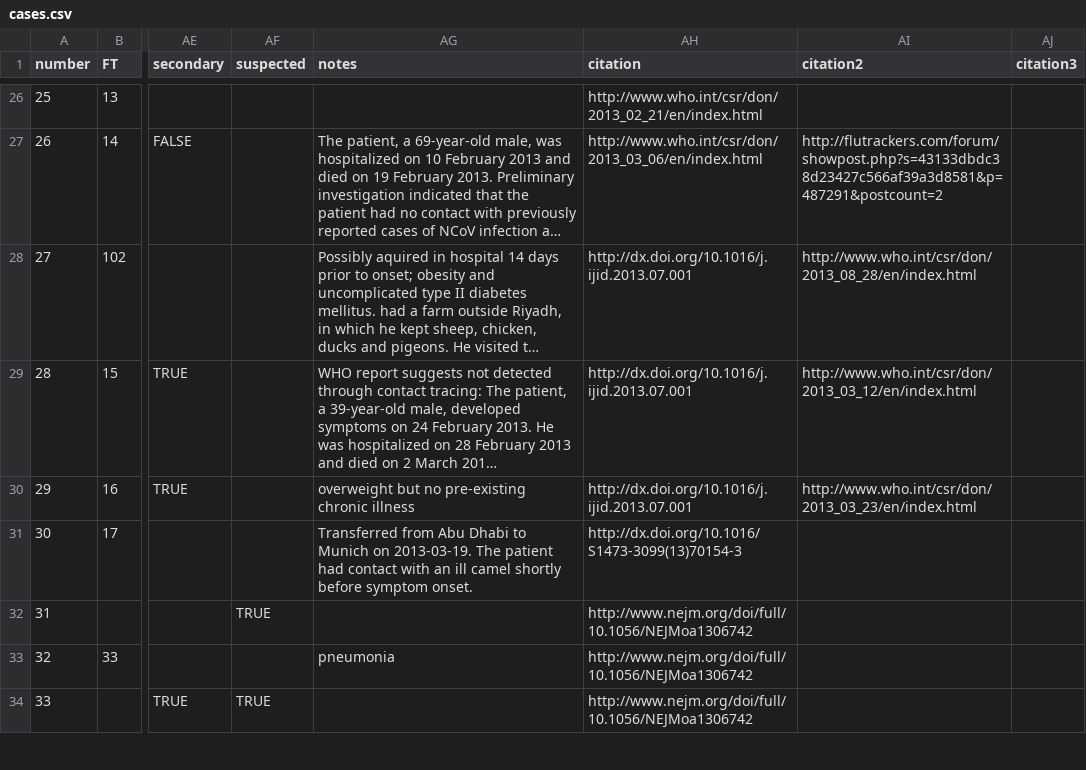
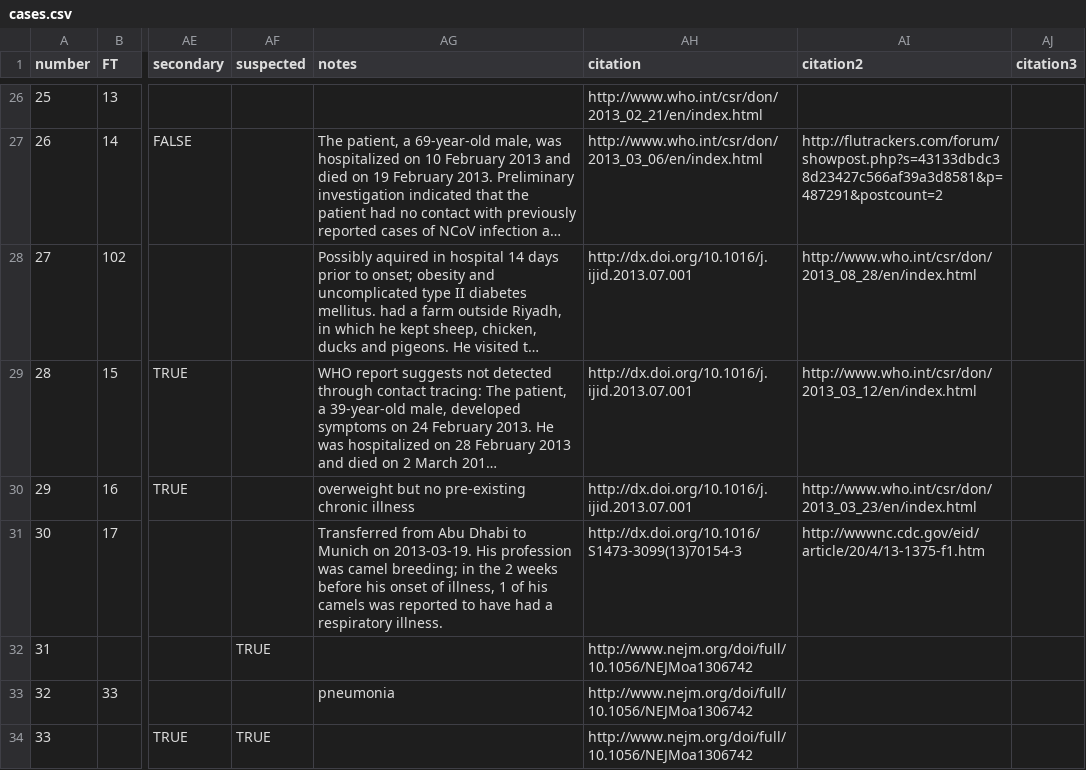
Before and after one commit to rambaut/MERS-Cases, a CSV file: data/cases.csv, drawn as a sheet; only a part is shown, gaps mark what is left out; long unchanged cells end in …; the diff covers the shown part only; the diff names each change by its address in the sheet, - before the commit and + after, or states it on an @@ line.

```diff
--- a/data/cases.csv
+++ b/data/cases.csv
-AG31 (notes): …on 2013-03-19. The patient had contact with an ill camel shortly before symptom onset.
+AG31 (notes): …on 2013-03-19. His profession was camel breeding; in the 2 weeks before his onset of illness, 1 of his camels was reported to have had a respiratory illness.
-AH31 (citation): http://dx.doi.org/10.1016/ S1473-3099(13)70154-3
+AH31 (citation): http://dx.doi.org/10.1016/S1473-3099(13)70154-3
-AI31 (citation2): (empty)
+AI31 (citation2): http://wwwnc.cdc.gov/eid/article/20/4/13-1375-f1.htm
```
Also changed, not shown: 9 edited cells elsewhere in this file, 2 other files.
